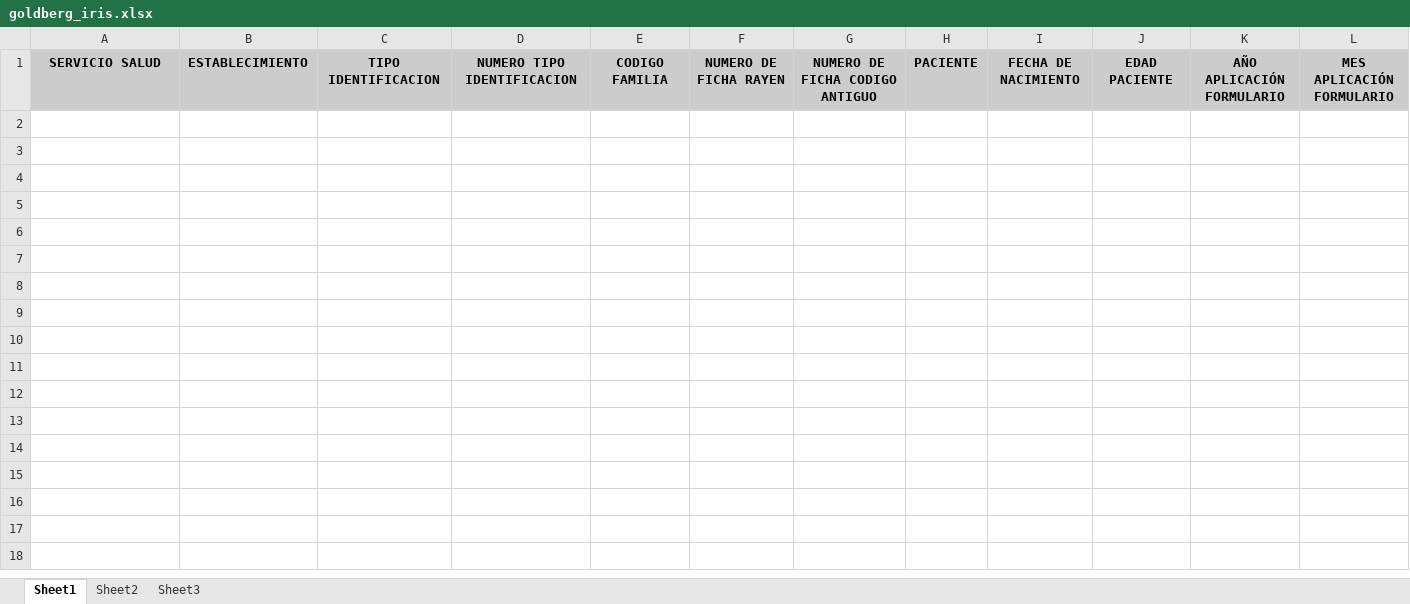
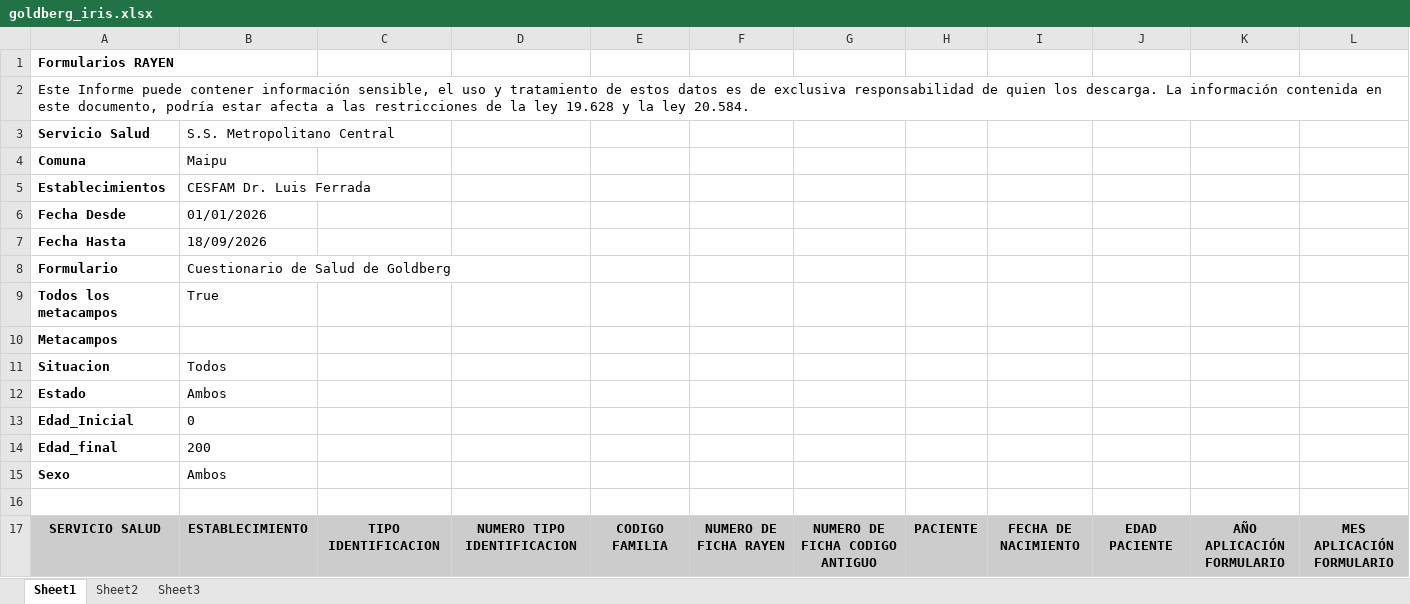
Before and after one commit to STAirye/Autorem, an Excel workbook: refs_tablas/goldberg_iris.xlsx, sheet Sheet1, drawn as a sheet; only a part is shown; values as stored, in another font and other column widths than the file's, no borders; rows hold the shown columns only; the diff names each change by its address in the sheet, - before the commit and + after, or states it on an @@ line.

```diff
--- a/refs_tablas/goldberg_iris.xlsx (sheet Sheet1)
+++ b/refs_tablas/goldberg_iris.xlsx (sheet Sheet1)
+row 1: Formularios RAYEN
+row 2: Este Informe puede contener información sensible, el uso y tratamiento de estos datos es de exclusiva responsabilidad de quien los descarga. La información contenida en este documento, podría estar afecta a las restricciones de la ley 19.628 y la ley 20.584.
+row 3: Servicio Salud | S.S. Metropolitano Central
+row 4: Comuna | Maipu
+row 5: Establecimientos | CESFAM Dr. Luis Ferrada
+row 6: Fecha Desde | 01/01/2026
+row 7: Fecha Hasta | 18/09/2026
+row 8: Formulario | Cuestionario de Salud de Goldberg
+row 9: Todos los metacampos | True
+row 10: Metacampos
+row 11: Situacion | Todos
+row 12: Estado | Ambos
+row 13: Edad_Inicial | 0
+row 14: Edad_final | 200
+row 15: Sexo | Ambos
+row 16: (empty)
```
Also changed, not shown: refs_tablas/Atenciones_Grupales_iris.xlsx, refs_tablas/Formularios_RAYEN_csm_IRis.xlsx, 52 other files.
